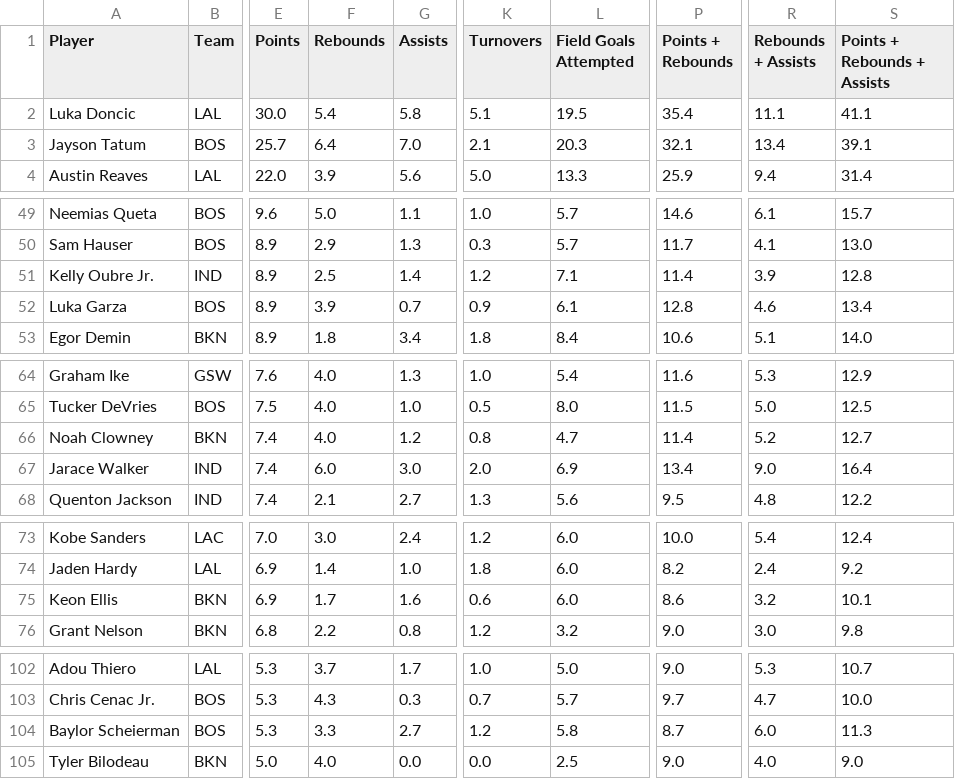
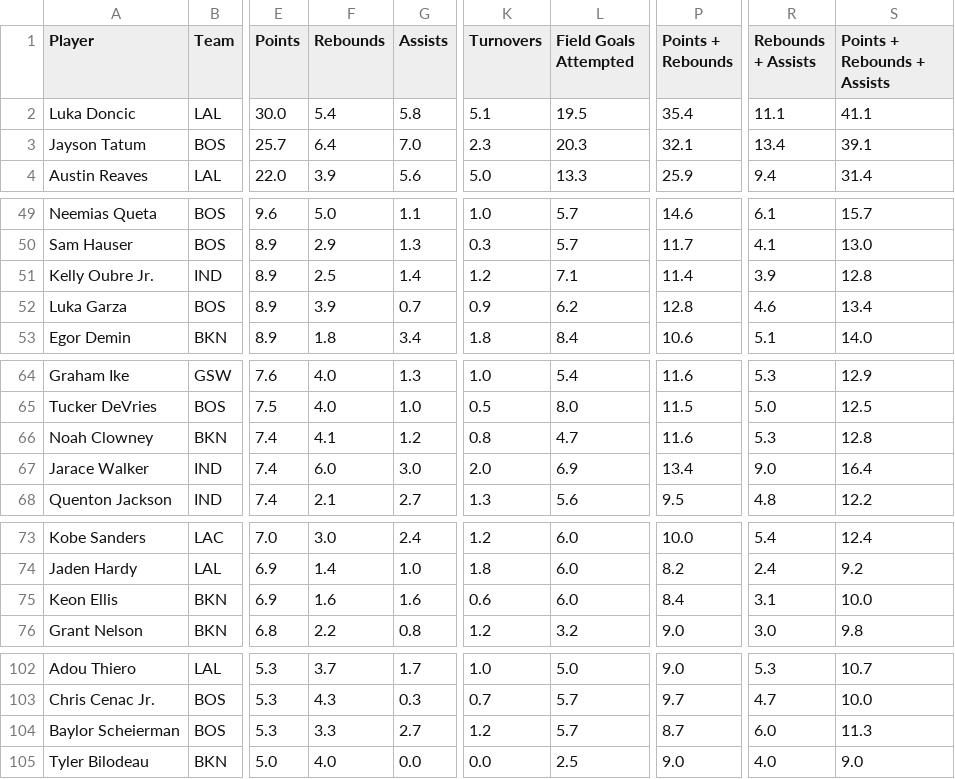
Before and after one commit to jakobabrahamson32-lgtm/courtside-edge, a CSV file: todays_nba_projections.csv, drawn as a sheet; only a part is shown, gaps mark what is left out; the diff covers the shown part only; the diff names each change by its address in the sheet, - before the commit and + after, or states it on an @@ line.

```diff
--- a/todays_nba_projections.csv
+++ b/todays_nba_projections.csv
-K3 (Turnovers): 2.1
+K3 (Turnovers): 2.3
-L52 (Field Goals Attempted): 6.1
+L52 (Field Goals Attempted): 6.2
-F66 (Rebounds): 4.0
+F66 (Rebounds): 4.1
-P66 (Points + Rebounds): 11.4
+P66 (Points + Rebounds): 11.6
-R66 (Rebounds + Assists): 5.2
+R66 (Rebounds + Assists): 5.3
-S66 (Points + Rebounds + Assists): 12.7
+S66 (Points + Rebounds + Assists): 12.8
-F75 (Rebounds): 1.7
+F75 (Rebounds): 1.6
-P75 (Points + Rebounds): 8.6
+P75 (Points + Rebounds): 8.4
-R75 (Rebounds + Assists): 3.2
+R75 (Rebounds + Assists): 3.1
-S75 (Points + Rebounds + Assists): 10.1
+S75 (Points + Rebounds + Assists): 10.0
-L104 (Field Goals Attempted): 5.8
+L104 (Field Goals Attempted): 5.7
```
Also changed, not shown: 1 edited cell elsewhere in this file, model_history.csv, nba_injuries.csv, 3 other files.
